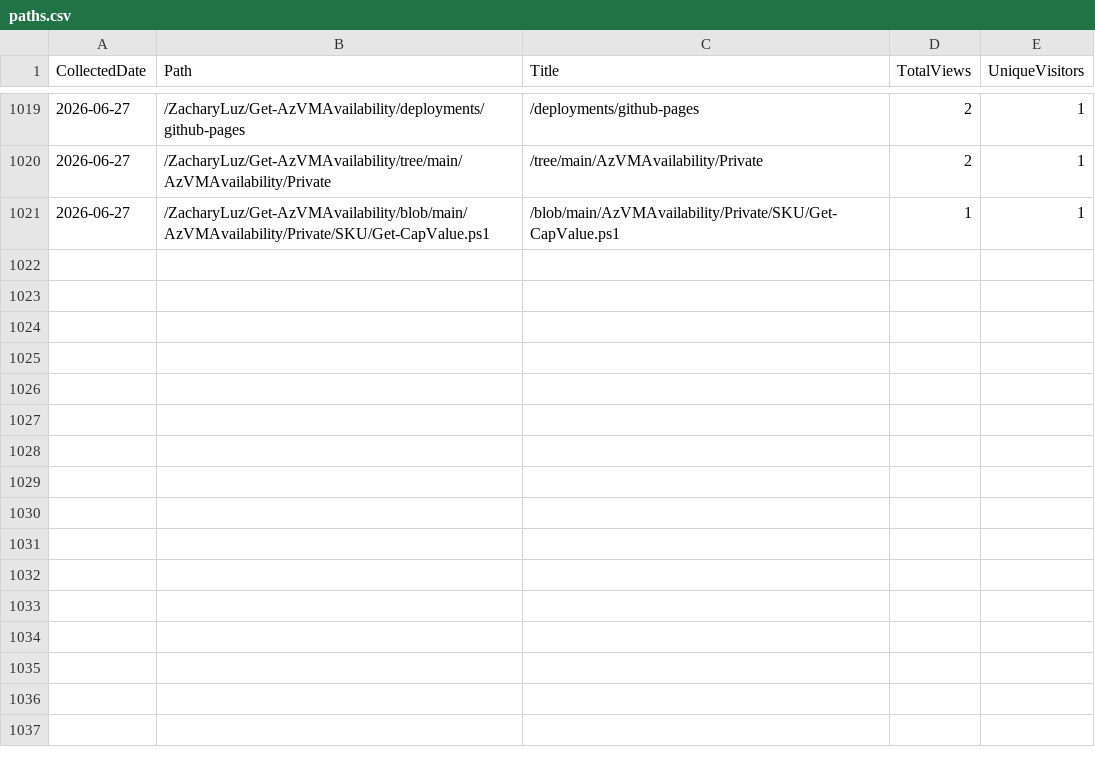
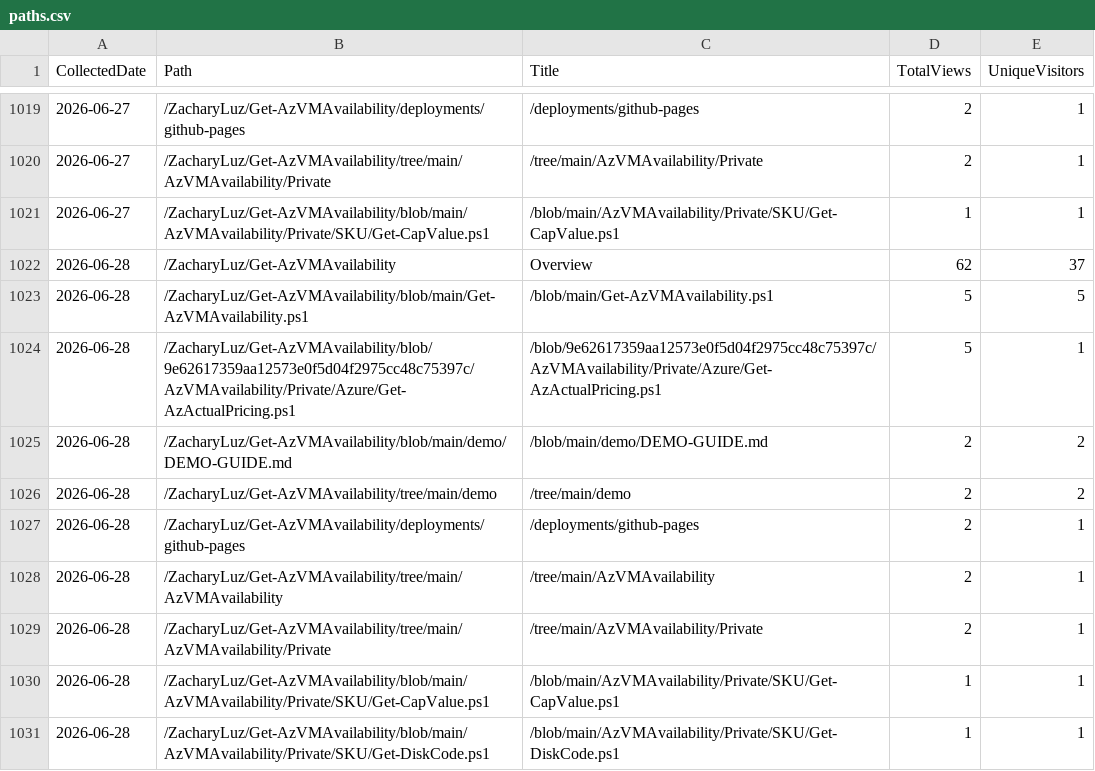
Before and after one commit to ZacharyLuz/Get-AzVMAvailability, a CSV file: data/paths.csv, drawn as a sheet; only a part is shown, gaps mark what is left out.

```diff
--- a/data/paths.csv
+++ b/data/paths.csv
@@ -1021 +1021,11 @@
 "2026-06-27","/ZacharyLuz/Get-AzVMAvailability/blob/main/AzVMAvailability/Private/SKU/Get-CapValue.ps1","/blob/main/AzVMAvailability/Private/SKU/Get-CapValue.ps1",1,1
+"2026-06-28","/ZacharyLuz/Get-AzVMAvailability","Overview",62,37
+"2026-06-28","/ZacharyLuz/Get-AzVMAvailability/blob/main/Get-AzVMAvailability.ps1","/blob/main/Get-AzVMAvailability.ps1",5,5
+"2026-06-28","/ZacharyLuz/Get-AzVMAvailability/blob/9e62617359aa12573e0f5d04f2975cc48c75397c/AzVMAvailability/Private/Azure/Get-AzActualPricing.ps1","/blob/9e62617359aa12573e0f5d04f2975cc48c75397c/AzVMAvailability/Private/Azure/Get-AzActualPricing.ps1",5,1
+"2026-06-28","/ZacharyLuz/Get-AzVMAvailability/blob/main/demo/DEMO-GUIDE.md","/blob/main/demo/DEMO-GUIDE.md",2,2
+"2026-06-28","/ZacharyLuz/Get-AzVMAvailability/tree/main/demo","/tree/main/demo",2,2
+"2026-06-28","/ZacharyLuz/Get-AzVMAvailability/deployments/github-pages","/deployments/github-pages",2,1
+"2026-06-28","/ZacharyLuz/Get-AzVMAvailability/tree/main/AzVMAvailability","/tree/main/AzVMAvailability",2,1
+"2026-06-28","/ZacharyLuz/Get-AzVMAvailability/tree/main/AzVMAvailability/Private","/tree/main/AzVMAvailability/Private",2,1
+"2026-06-28","/ZacharyLuz/Get-AzVMAvailability/blob/main/AzVMAvailability/Private/SKU/Get-CapValue.ps1","/blob/main/AzVMAvailability/Private/SKU/Get-CapValue.ps1",1,1
+"2026-06-28","/ZacharyLuz/Get-AzVMAvailability/blob/main/AzVMAvailability/Private/SKU/Get-DiskCode.ps1","/blob/main/AzVMAvailability/Private/SKU/Get-DiskCode.ps1",1,1
```
Also changed, not shown: data/psgallery-downloads.csv, data/referrers.csv, 4 other files.
